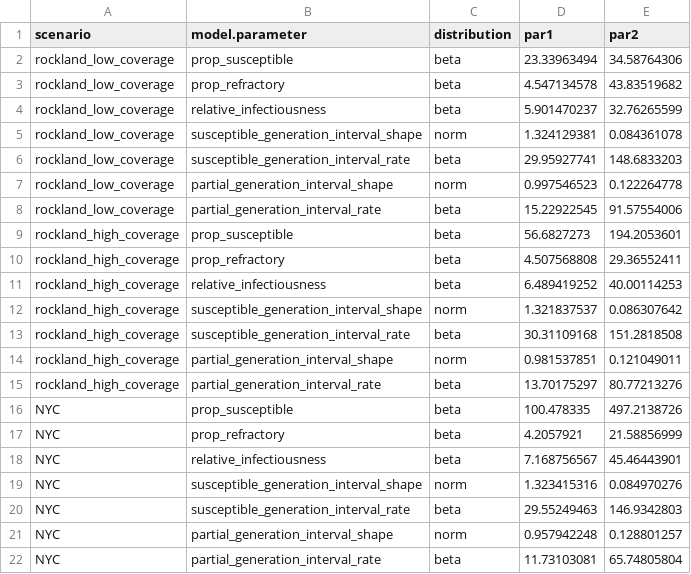
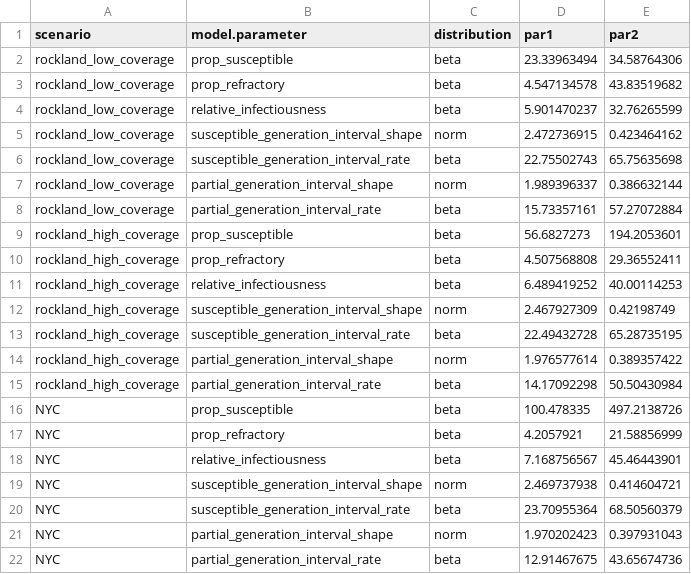
Before and after one commit to jameshay218/paralytic_polio_estimates, a CSV file: pars/priors for model.csv, drawn as a sheet.

Commit message:
New priors

```diff
--- a/pars/priors for model.csv
+++ b/pars/priors for model.csv
@@ -4,6 +4,6 @@ rockland_low_coverage,prop_refractory,beta,4.547134578,43.83519682
 rockland_low_coverage,relative_infectiousness,beta,5.901470237,32.76265599
-rockland_low_coverage,susceptible_generation_interval_shape,norm,1.324129381,0.084361078
-rockland_low_coverage,susceptible_generation_interval_rate,beta,29.95927741,148.6833203
-rockland_low_coverage,partial_generation_interval_shape,norm,0.997546523,0.122264778
-rockland_low_coverage,partial_generation_interval_rate,beta,15.22922545,91.57554006
+rockland_low_coverage,susceptible_generation_interval_shape,norm,2.472736915,0.423464162
+rockland_low_coverage,susceptible_generation_interval_rate,beta,22.75502743,65.75635698
+rockland_low_coverage,partial_generation_interval_shape,norm,1.989396337,0.386632144
+rockland_low_coverage,partial_generation_interval_rate,beta,15.73357161,57.27072884
 rockland_high_coverage,prop_susceptible,beta,56.6827273,194.2053601
@@ -11,6 +11,6 @@ rockland_high_coverage,prop_refractory,beta,4.507568808,29.36552411
 rockland_high_coverage,relative_infectiousness,beta,6.489419252,40.00114253
-rockland_high_coverage,susceptible_generation_interval_shape,norm,1.321837537,0.086307642
-rockland_high_coverage,susceptible_generation_interval_rate,beta,30.31109168,151.2818508
-rockland_high_coverage,partial_generation_interval_shape,norm,0.981537851,0.121049011
-rockland_high_coverage,partial_generation_interval_rate,beta,13.70175297,80.77213276
+rockland_high_coverage,susceptible_generation_interval_shape,norm,2.467927309,0.42198749
+rockland_high_coverage,susceptible_generation_interval_rate,beta,22.49432728,65.28735195
+rockland_high_coverage,partial_generation_interval_shape,norm,1.976577614,0.389357422
+rockland_high_coverage,partial_generation_interval_rate,beta,14.17092298,50.50430984
 NYC,prop_susceptible,beta,100.478335,497.2138726
@@ -18,5 +18,5 @@ NYC,prop_refractory,beta,4.2057921,21.58856999
 NYC,relative_infectiousness,beta,7.168756567,45.46443901
-NYC,susceptible_generation_interval_shape,norm,1.323415316,0.084970276
-NYC,susceptible_generation_interval_rate,beta,29.55249463,146.9342803
-NYC,partial_generation_interval_shape,norm,0.957942248,0.128801257
-NYC,partial_generation_interval_rate,beta,11.73103081,65.74805804
+NYC,susceptible_generation_interval_shape,norm,2.469737938,0.414604721
+NYC,susceptible_generation_interval_rate,beta,23.70955364,68.50560379
+NYC,partial_generation_interval_shape,norm,1.970202423,0.397931043
+NYC,partial_generation_interval_rate,beta,12.91467675,43.65674736
```
Also changed, not shown: 1 other file.
